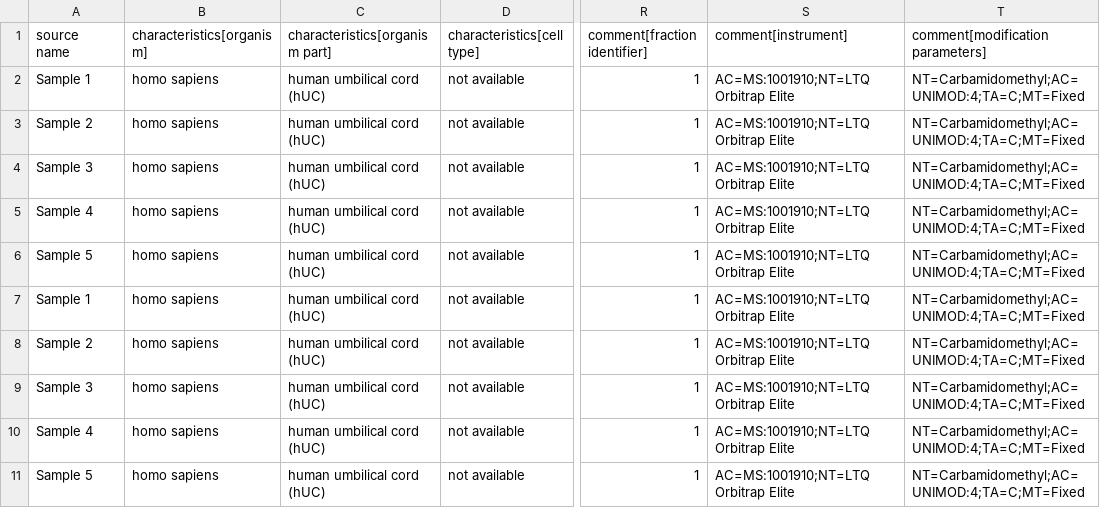
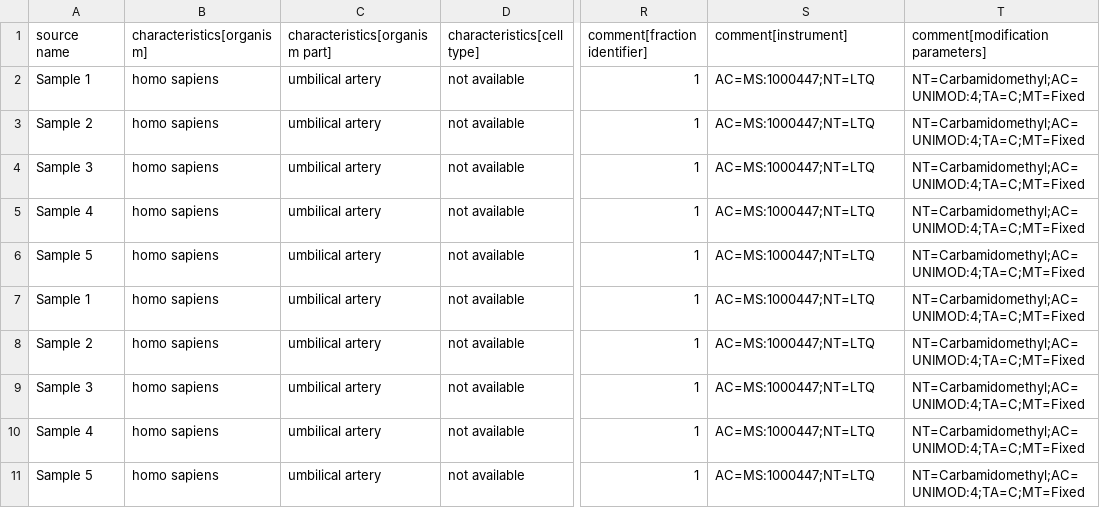
Before and after one commit to cclark1e/proteomics-sample-metadata-corrections, a TSV file: annotated-projects/PXD020187/PXD020187.sdrf.tsv, drawn as a sheet; only a part is shown, gaps mark what is left out; the diff names each change by its address in the sheet, - before the commit and + after, or states it on an @@ line.

Commit message:
reconcile changes

```diff
--- a/annotated-projects/PXD020187/PXD020187.sdrf.tsv
+++ b/annotated-projects/PXD020187/PXD020187.sdrf.tsv
-C2:C11 (characteristics[organism part]): human umbilical cord (hUC)
+C2:C11 (characteristics[organism part]): umbilical artery
-S2:S11 (comment[instrument]): AC=MS:1001910;NT=LTQ Orbitrap Elite
+S2:S11 (comment[instrument]): AC=MS:1000447;NT=LTQ
```
